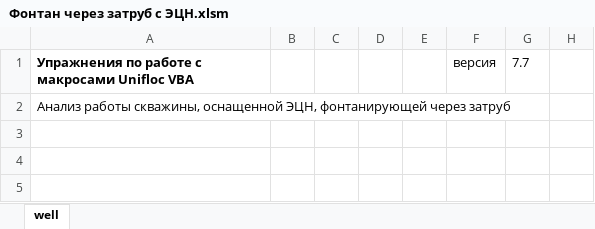
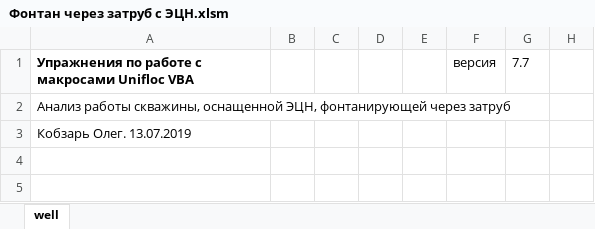
Before and after one commit to unifloc/unifloc_vba, an Excel workbook: apps/Фонтан через затруб с ЭЦН.xlsm, sheet well, drawn as a sheet; only a part is shown; values as stored, in another font and other column widths than the file's, no borders; charts and pictures not drawn; the diff names each change by its address in the sheet, - before the commit and + after, or states it on an @@ line.

```diff
--- a/apps/Фонтан через затруб с ЭЦН.xlsm (sheet well)
+++ b/apps/Фонтан через затруб с ЭЦН.xlsm (sheet well)
-A3: (empty)
+A3: Кобзарь Олег. 13.07.2019
```
Also changed, not shown: excercises/excercises/100.ESP_well.xlsx, excercises/excercises/110.self_flow_well_with_ESP.xlsx, 12 other files.
